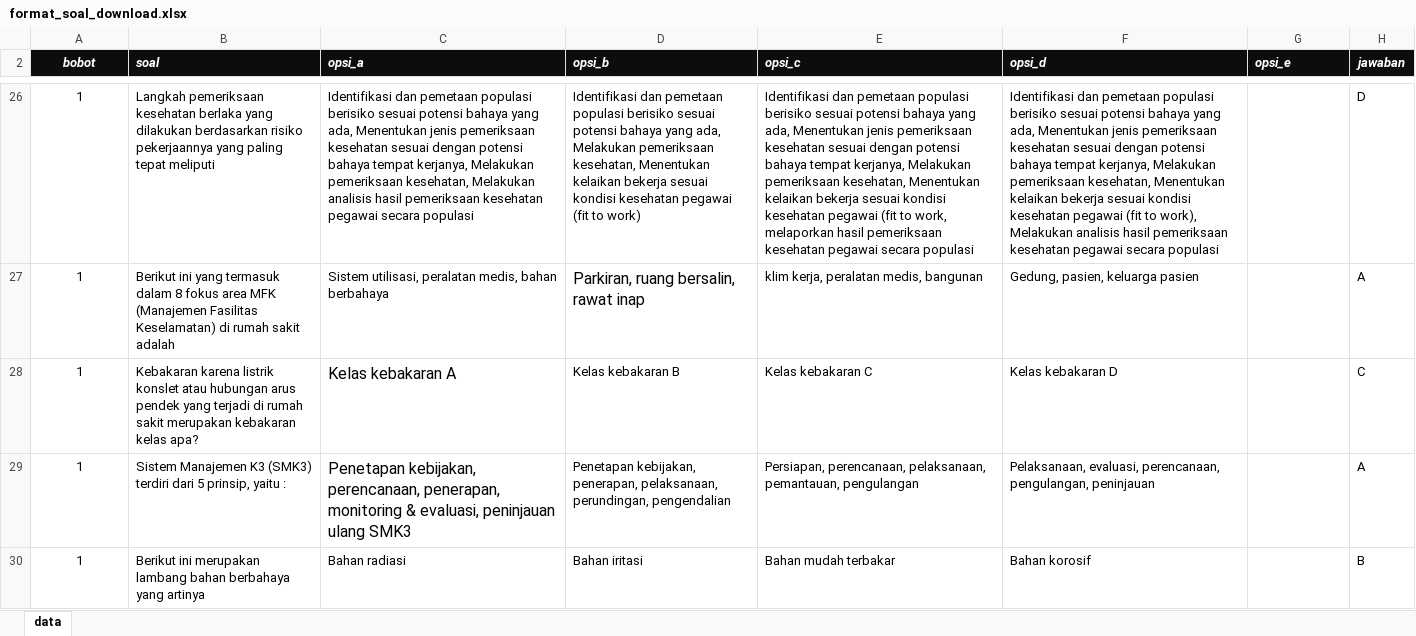
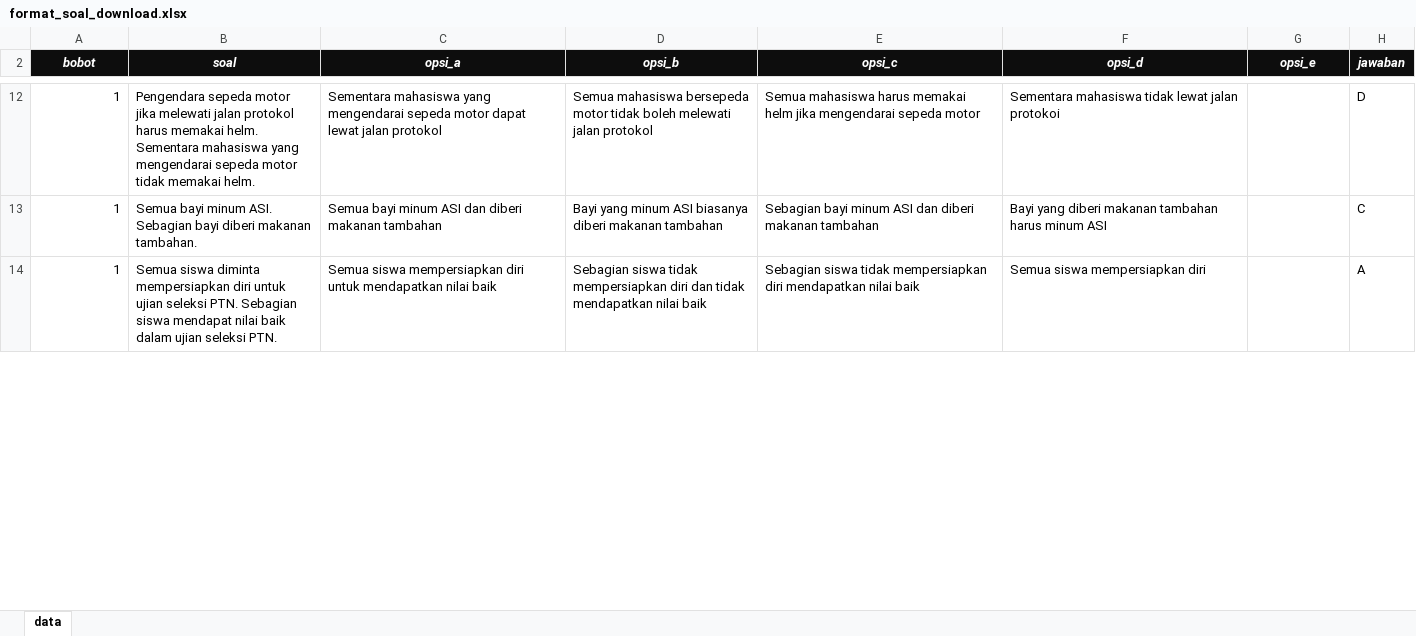
Before and after one commit to rahmansaleh/cat, an Excel workbook: cat_dua/upload/temp/format_soal_download.xlsx, sheet data, drawn as a sheet; only a part is shown, gaps mark what is left out; values as stored, in another font and other column widths than the file's, no borders; charts and pictures not drawn; removed rows and columns are numbered as before the commit, all else as after; the diff covers the shown part only; the diff names each change by its address in the sheet, - before the commit and + after, or states it on an @@ line.

```diff
--- a/cat_dua/upload/temp/format_soal_download.xlsx (sheet data)
+++ b/cat_dua/upload/temp/format_soal_download.xlsx (sheet data)
-B2:G2 alignment: left
+B2:G2 alignment: center
-A12 alignment: center
+A12 alignment: right
-B12 (soal): Langkah pemeriksaan kesehatan berlaka yang dilakukan berdasarkan risiko pekerjaannya yang paling tepat meliputi
+B12 (soal): Pengendara sepeda motor jika melewati jalan protokol harus memakai helm. Sementara mahasiswa yang mengendarai sepeda motor tidak memakai helm.
-C12 (opsi_a): Identifikasi dan pemetaan populasi berisiko sesuai potensi bahaya yang ada, Menentukan jenis pemeriksaan kesehatan sesuai dengan potensi bahaya tempat kerjanya, Melakukan pemeriksaan kesehatan, Melakukan analisis hasil pemeriksaan kesehatan pegawai secara populasi
+C12 (opsi_a): Sementara mahasiswa yang mengendarai sepeda motor dapat lewat jalan protokol
-D12 (opsi_b): Identifikasi dan pemetaan populasi berisiko sesuai potensi bahaya yang ada, Melakukan pemeriksaan kesehatan, Menentukan kelaikan bekerja sesuai kondisi kesehatan pegawai (fit to work)
+D12 (opsi_b): Semua mahasiswa bersepeda motor tidak boleh melewati jalan protokol
-E12 (opsi_c): Identifikasi dan pemetaan populasi berisiko sesuai potensi bahaya yang ada, Menentukan jenis pemeriksaan kesehatan sesuai dengan potensi bahaya tempat kerjanya, Melakukan pemeriksaan kesehatan, Menentukan kelaikan bekerja sesuai kondisi kesehatan pegawai (fit to work, melaporkan hasil pemeriksaan kesehatan pegawai secara populasi
+E12 (opsi_c): Semua mahasiswa harus memakai helm jika mengendarai sepeda motor
-F12 (opsi_d): Identifikasi dan pemetaan populasi berisiko sesuai potensi bahaya yang ada, Menentukan jenis pemeriksaan kesehatan sesuai dengan potensi bahaya tempat kerjanya, Melakukan pemeriksaan kesehatan, Menentukan kelaikan bekerja sesuai kondisi kesehatan pegawai (fit to work), Melakukan analisis hasil pemeriksaan kesehatan pegawai secara populasi
+F12 (opsi_d): Sementara mahasiswa tidak lewat jalan protokoi
+row 13: 1 | Semua bayi minum ASI. Sebagian bayi diberi makanan tambahan. | Semua bayi minum ASI dan diberi makanan tambahan | Bayi yang minum ASI biasanya diberi makanan tambahan | Sebagian bayi minum ASI dan diberi makanan tambahan | Bayi yang diberi makanan tambahan harus minum ASI |  | C
-A14 alignment: center
+A14 alignment: right
-B14 (soal): Berikut ini yang termasuk dalam 8 fokus area MFK (Manajemen Fasilitas Keselamatan) di rumah sakit adalah
+B14 (soal): Semua siswa diminta mempersiapkan diri untuk ujian seleksi PTN. Sebagian siswa mendapat nilai baik dalam ujian seleksi PTN.
-C14 (opsi_a): Sistem utilisasi, peralatan medis, bahan berbahaya
+C14 (opsi_a): Semua siswa mempersiapkan diri untuk mendapatkan nilai baik
-D14 (opsi_b): Parkiran, ruang bersalin, rawat inap
+D14 (opsi_b): Sebagian siswa tidak mempersiapkan diri dan tidak mendapatkan nilai baik
@@ D14 text size: smaller @@
-E14 (opsi_c): klim kerja, peralatan medis, bangunan
+E14 (opsi_c): Sebagian siswa tidak mempersiapkan diri mendapatkan nilai baik
-F14 (opsi_d): Gedung, pasien, keluarga pasien
+F14 (opsi_d): Semua siswa mempersiapkan diri
-row 28: 1 | Kebakaran karena listrik konslet atau hubungan arus pendek yang terjadi di rumah sakit merupakan kebakaran kelas apa? | Kelas kebakaran A | Kelas kebakaran B | Kelas kebakaran C | Kelas kebakaran D |  | C
-row 29: 1 | Sistem Manajemen K3 (SMK3) terdiri dari 5 prinsip, yaitu : | Penetapan kebijakan, perencanaan, penerapan, monitoring & evaluasi, peninjauan ulang SMK3 | Penetapan kebijakan, penerapan, pelaksanaan, perundingan, pengendalian | Persiapan, perencanaan, pelaksanaan, pemantauan, pengulangan | Pelaksanaan, evaluasi, perencanaan, pengulangan, peninjauan |  | A
-row 30: 1 | Berikut ini merupakan lambang bahan berbahaya yang artinya | Bahan radiasi | Bahan iritasi | Bahan mudah terbakar | Bahan korosif |  | B
```
Also changed, not shown: 45 added rows, 43 removed rows, 10 edited cells and cell formats elsewhere in this sheet, charts or pictures, cat_dua/upload/temp/format_import_siswa.xlsx, cat_dua/upload/temp/format_soal_download (1).xlsx, 7 other files.
